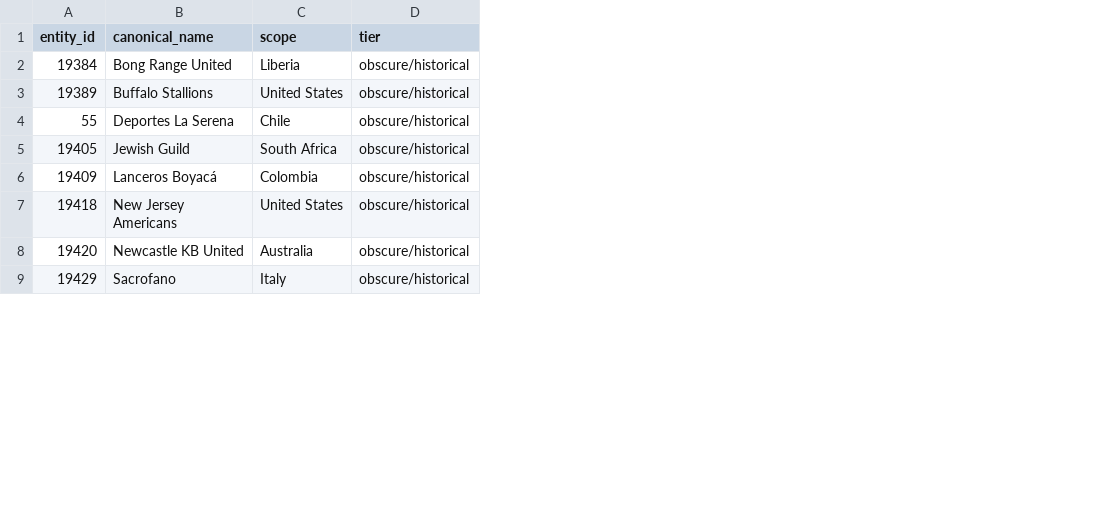
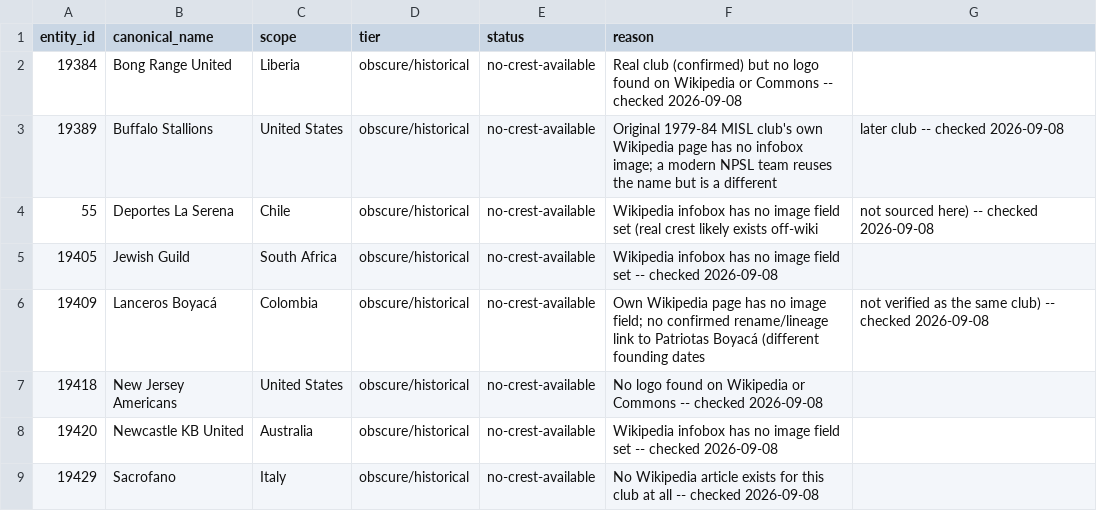
Before and after one commit to cuongluu8/tenable, a CSV file: data/research/missing_club_badges.csv, drawn as a sheet; only a part is shown; the diff names each change by its address in the sheet, - before the commit and + after, or states it on an @@ line.

```diff
--- a/data/research/missing_club_badges.csv
+++ b/data/research/missing_club_badges.csv
+column E (status), rows 2-9: all no-crest-available
+column F (reason), rows 2-9: Real club (confirmed) but no logo found on Wikipedia or Commons -- checked 2026-09-08 | Original 1979-84 MISL club's own Wikipedia page has no infobox image; a modern NPSL team reuses the name but is a different | Wikipedia infobox has no image field set (real crest likely exists off-wiki | Wikipedia infobox has no image field set -- checked 2026-09-08 | Own Wikipedia page has no image field; no confirmed rename/lineage link to Patriotas Boyacá (different founding dates | No logo found on Wikipedia or Commons -- checked 2026-09-08 | Wikipedia infobox has no image field set -- checked 2026-09-08 | No Wikipedia article exists for this club at all -- checked 2026-09-08
+column G, rows 3-6: later club -- checked 2026-09-08 | not sourced here) -- checked 2026-09-08 |  | not verified as the same club) -- checked 2026-09-08
```
